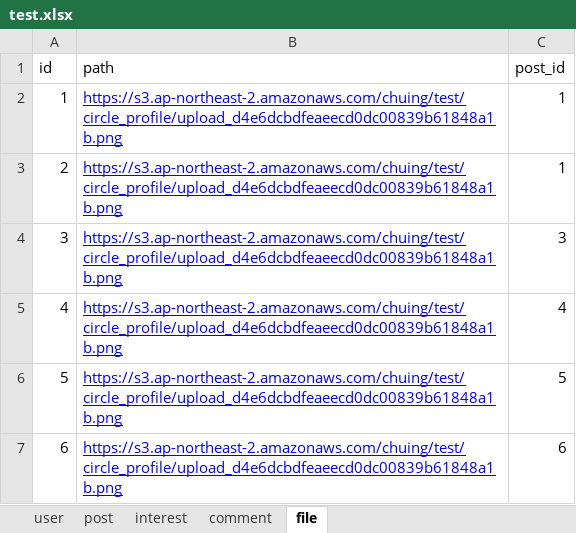
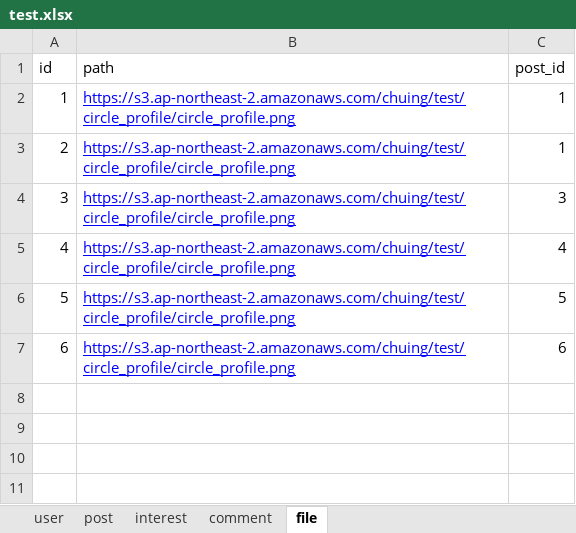
Before and after one commit to chuing0120/matching, an Excel workbook: uploads/excel/test.xlsx, sheet file, drawn as a sheet; values as stored, in another font and other column widths than the file's, no borders; the diff names each change by its address in the sheet, - before the commit and + after, or states it on an @@ line.

```diff
--- a/uploads/excel/test.xlsx (sheet file)
+++ b/uploads/excel/test.xlsx (sheet file)
-B2:B7 (path): https://s3.ap-northeast-2.amazonaws.com/chuing/test/circle_profile/upload_d4e6dcbdfeaeecd0dc00839b61848a1b.png
+B2:B7 (path): https://s3.ap-northeast-2.amazonaws.com/chuing/test/circle_profile/circle_profile.png
```
Also changed, not shown: sheet user, 1 other file.
